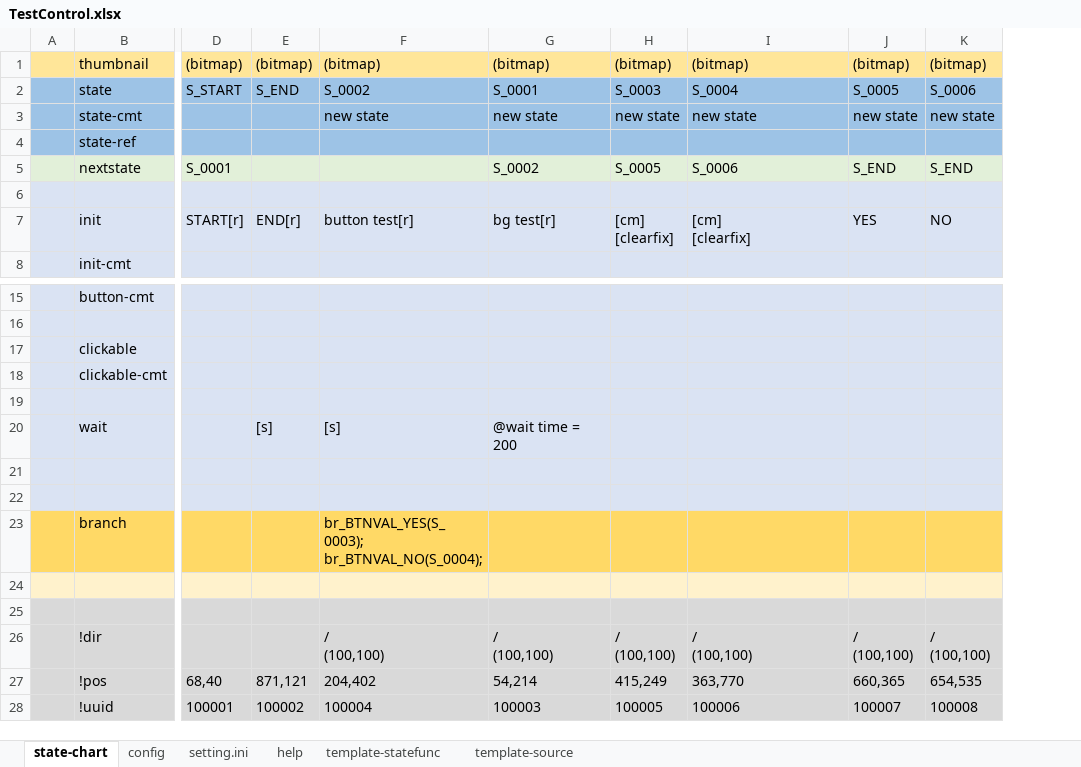
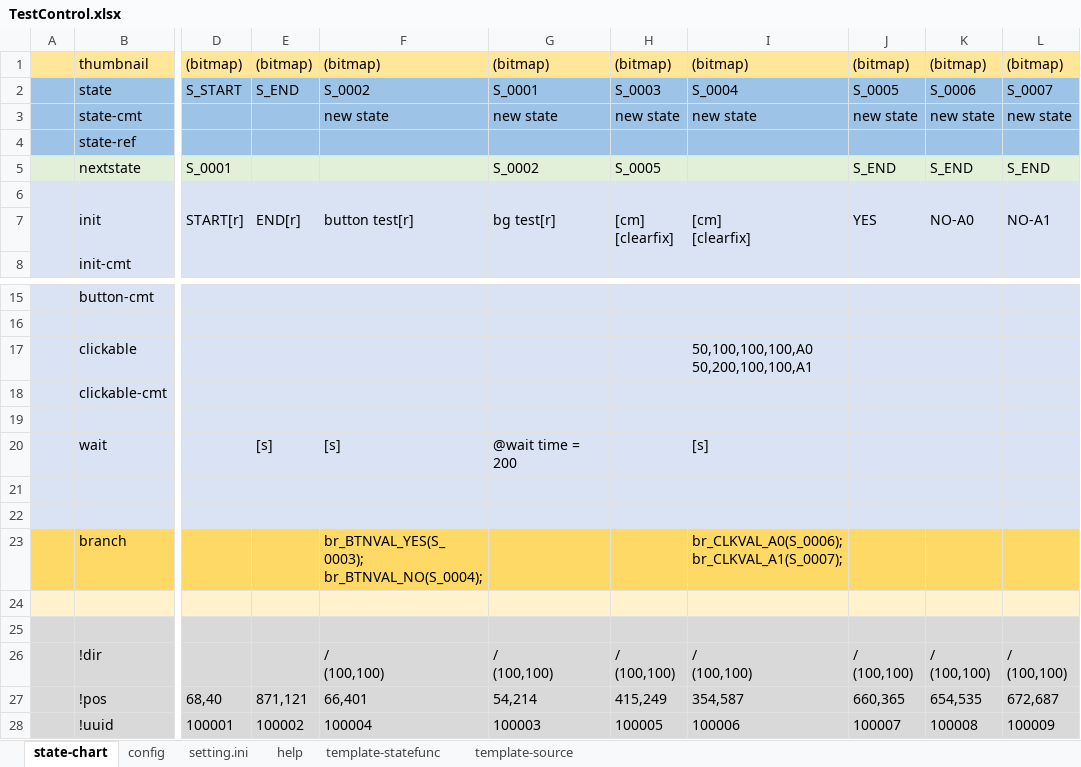
Before and after one commit to NNNIC/psgg-tyranoscript-sample, an Excel workbook: _test/00/TestControl.xlsx, sheet state-chart, drawn as a sheet; only a part is shown, gaps mark what is left out; values as stored, in another font and other column widths than the file's, no borders; ↵ is a line break in a cell; the diff names each change by its address in the sheet, - before the commit and + after, or states it on an @@ line.

```diff
--- a/_test/00/TestControl.xlsx (sheet state-chart)
+++ b/_test/00/TestControl.xlsx (sheet state-chart)
+column L, rows 1-7: (bitmap) | S_0007 | new state |  | S_END |  | NO-A1; rows 26-28: / ↵ (100,100) | 672,687 | 100009
-I5: S_0006
+I5: (empty)
-K7: NO
+K7: NO-A0
-I17: (empty)
+I17: 50,100,100,100,A0 ↵ 50,200,100,100,A1
-I20: (empty)
+I20: [s]
-I23: (empty)
+I23: br_CLKVAL_A0(S_0006); ↵ br_CLKVAL_A1(S_0007);
-F27: 204,402
+F27: 66,401
-I27: 363,770
+I27: 354,587
```
Also changed, not shown: sheet template-source, sheet config, sheet template-statefunc, 3 other files.
